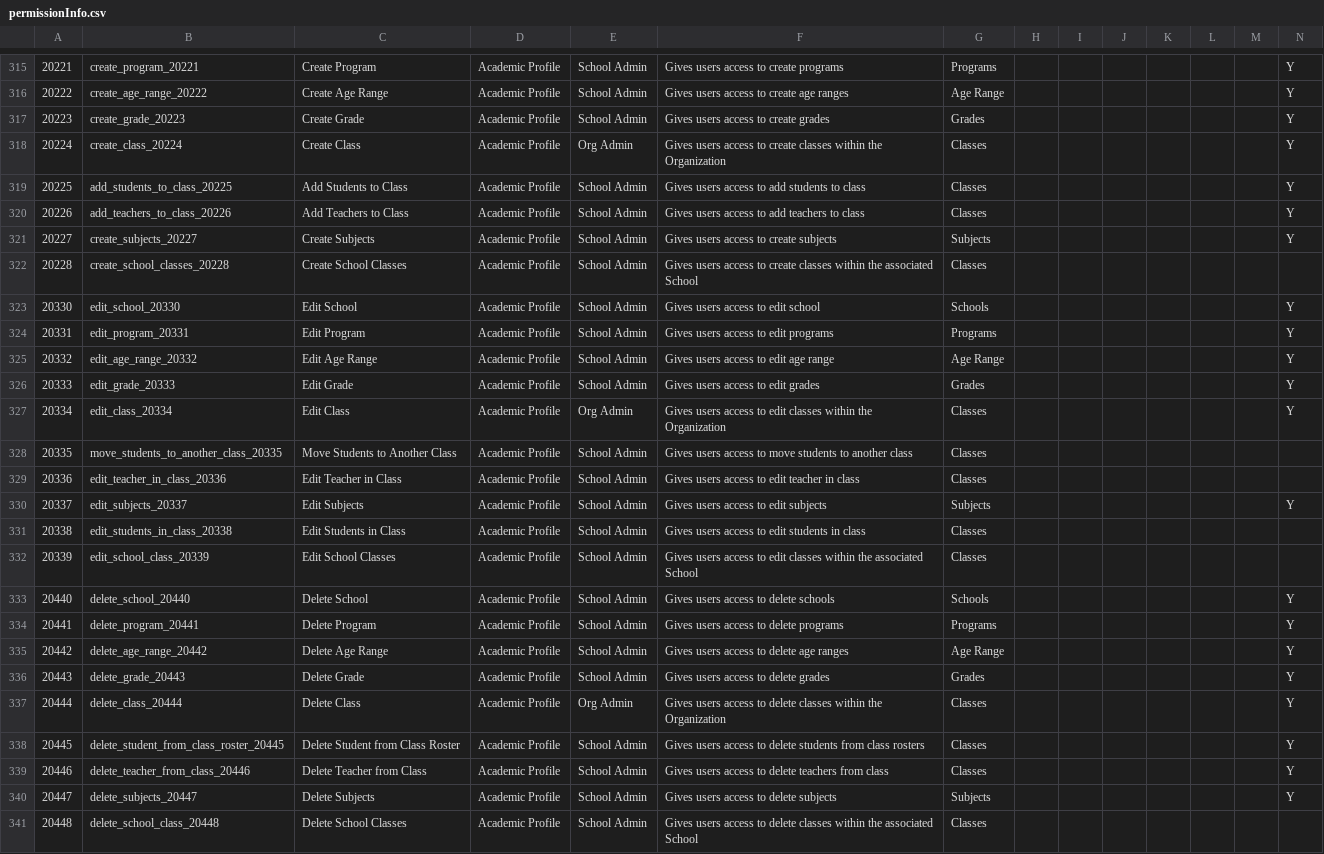
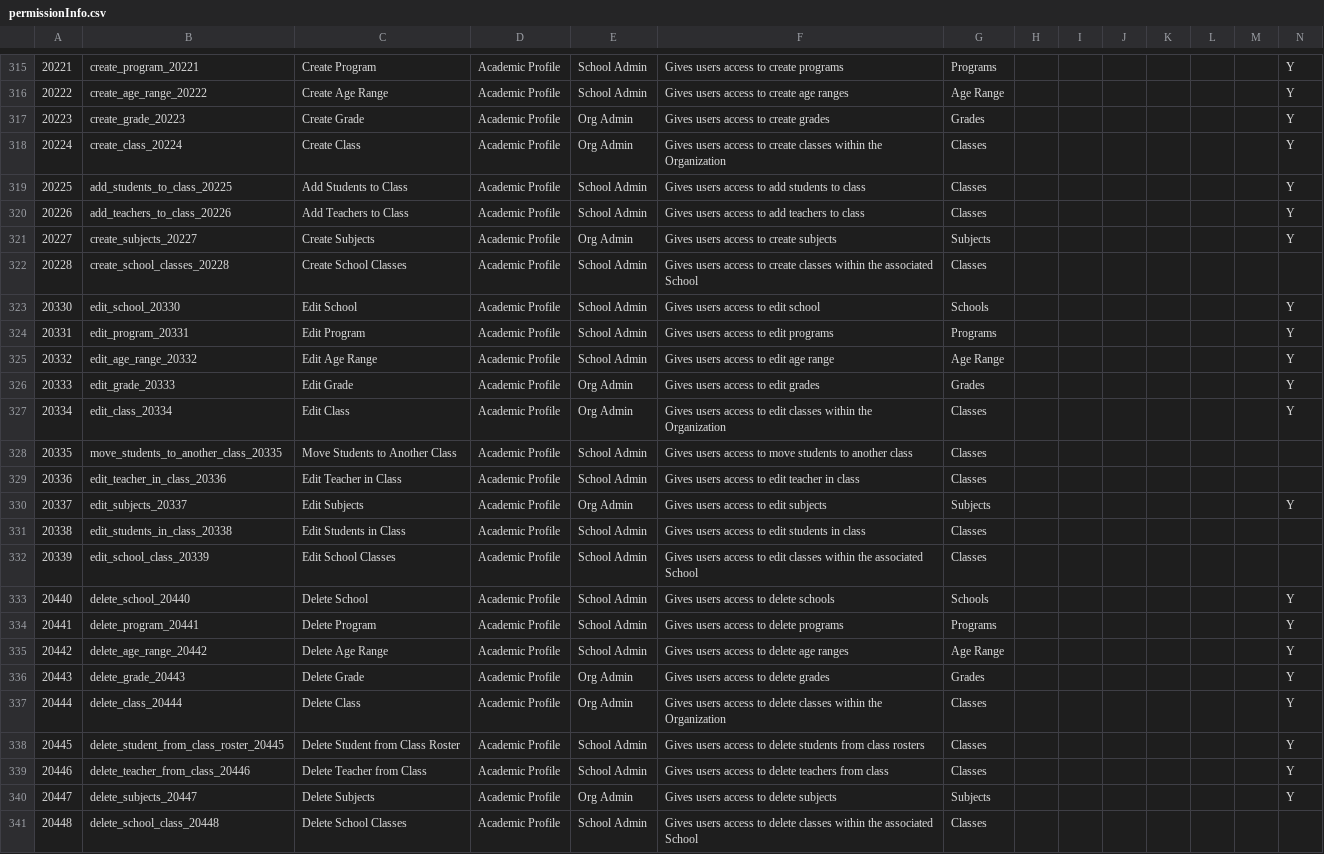
Before and after one commit to Klasmart-Engineering/user-service, a CSV file: src/permissions/permissionInfo.csv, drawn as a sheet; only a part is shown, gaps mark what is left out; the diff names each change by its address in the sheet, - before the commit and + after, or states it on an @@ line.

Commit message:
fix(AD-2010): prevent creating editing metadata school admin
* chore(AD-2010): permissions removed

* test(AD-2010): tests added

* chore(AD-2010): merging master


Approved-by: Nicolas Carelli
Approved-by: Oliver Harrison

```diff
--- a/src/permissions/permissionInfo.csv
+++ b/src/permissions/permissionInfo.csv
-E317: School Admin
+E317: Org Admin
-E321: School Admin
+E321: Org Admin
-E326: School Admin
+E326: Org Admin
-E330: School Admin
+E330: Org Admin
-E336: School Admin
+E336: Org Admin
-E340: School Admin
+E340: Org Admin
```
Also changed, not shown: 5 other files.
